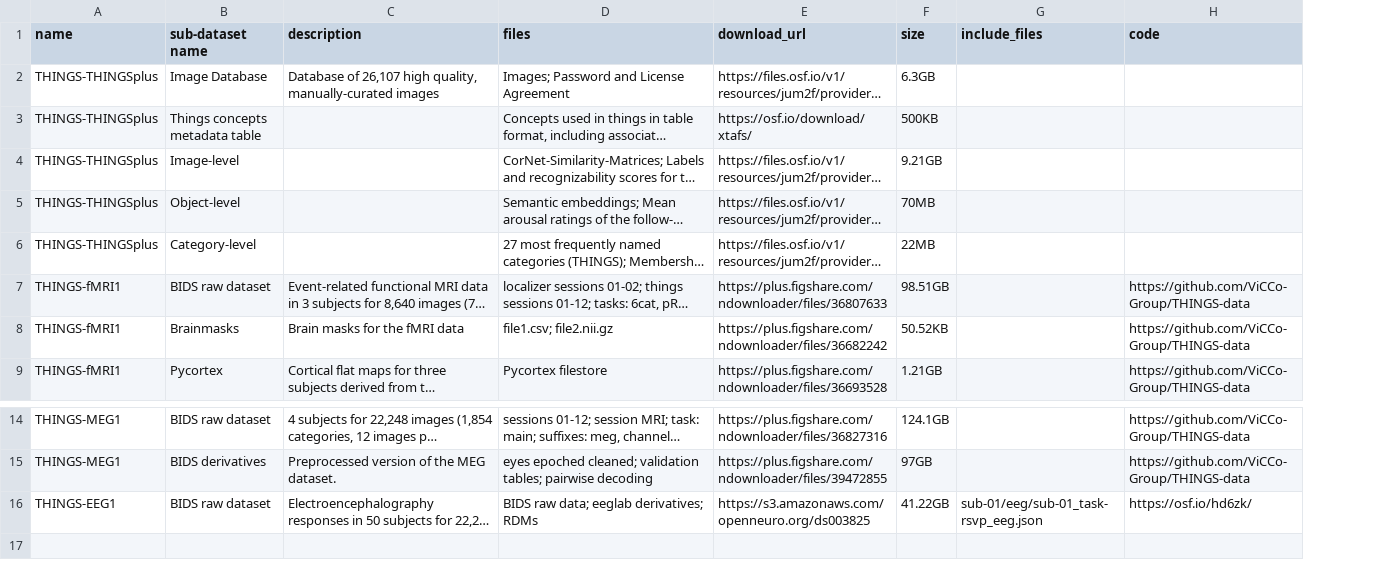
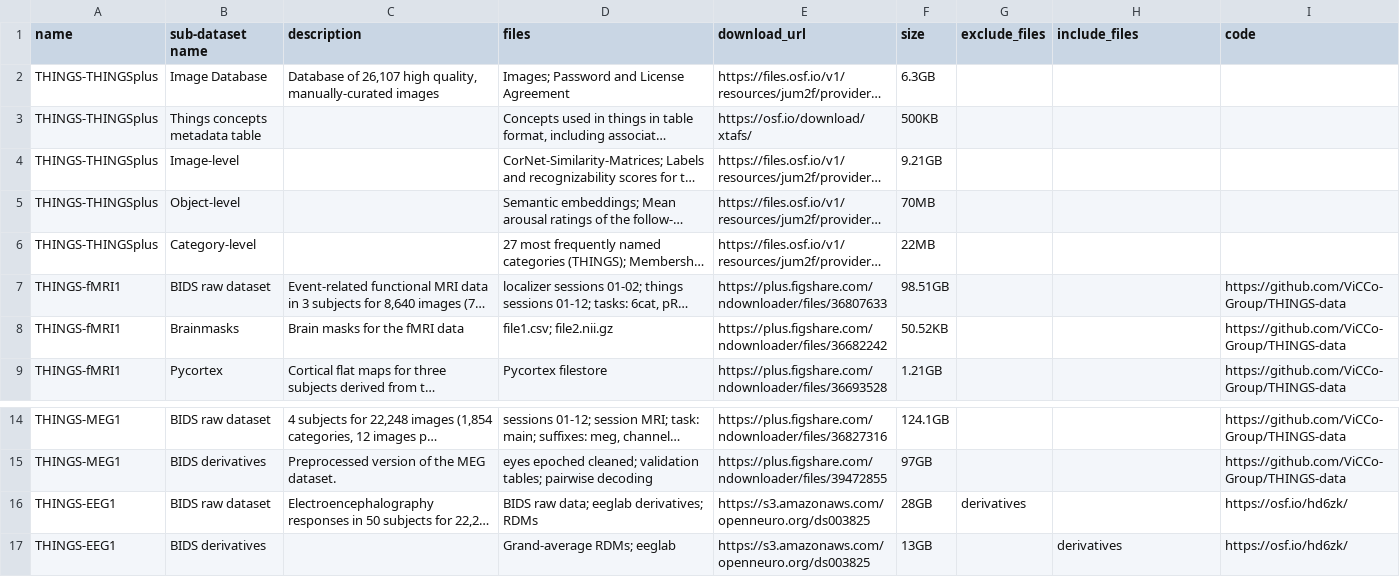
Before and after one commit to ViCCo-Group/THINGS_dataloader, a CSV file: app/static/datasets.csv, drawn as a sheet; only a part is shown, gaps mark what is left out; long unchanged cells end in …; addresses are those after the commit; the diff names each change by its address in the sheet, - before the commit and + after, or states it on an @@ line.

Commit message:
Openneuro (#7)
* save kind-of-working version

* working openneuro include-exclude files

* openneuro exclude include not working

```diff
--- a/app/static/datasets.csv
+++ b/app/static/datasets.csv
+column G (exclude_files), row 16: derivatives
-F16 (size): 41.22GB
+F16 (size): 28GB
-H16 (include_files): sub-01/eeg/sub-01_task-rsvp_eeg.json
+H16 (include_files): (empty)
+row 17: THINGS-EEG1 | BIDS derivatives |  | Grand-average RDMs; eeglab | https://s3.amazonaws.com/openneuro.org/ds003825 | 13GB |  | derivatives | https://osf.io/hd6zk/
```
Also changed, not shown: 1 other file.
